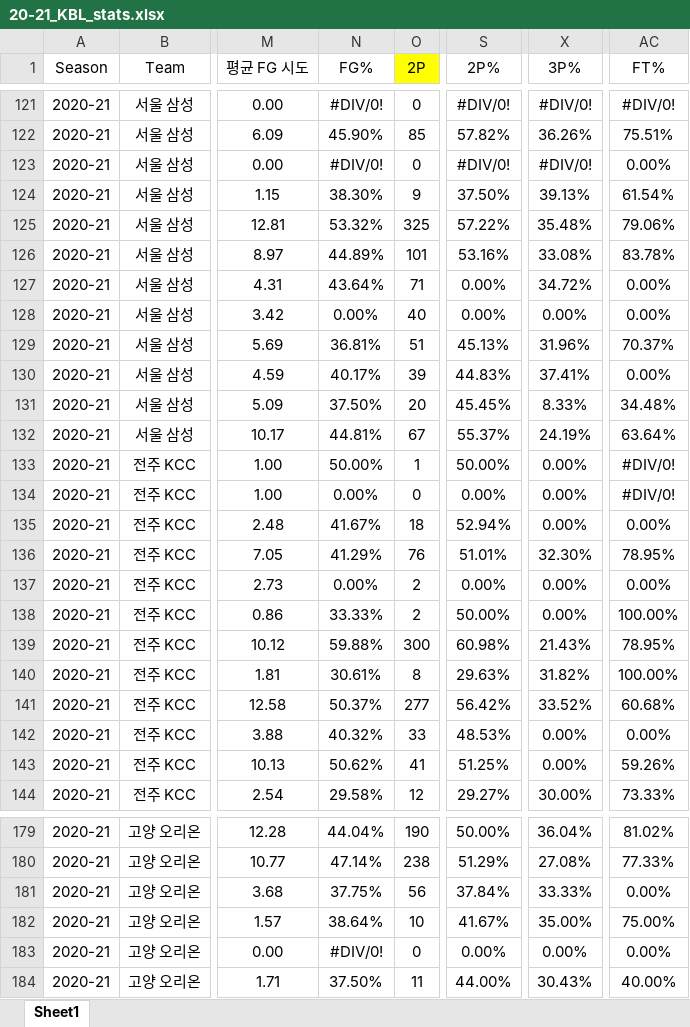
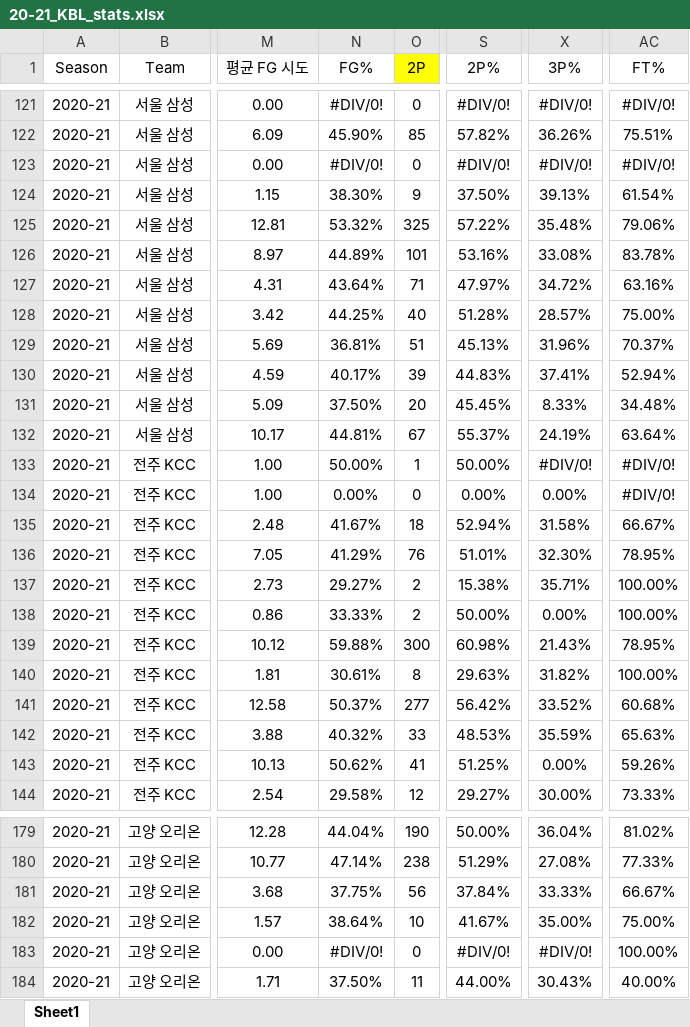
Before and after one commit to dookie777/KBL-Player-Performance-Analyzer, an Excel workbook: 20-21_KBL_stats.xlsx, sheet Sheet1, drawn as a sheet; only a part is shown, gaps mark what is left out; values as stored, in another font and other column widths than the file's, no borders; the diff covers the shown part only; the diff names each change by its address in the sheet, - before the commit and + after, or states it on an @@ line.

```diff
--- a/20-21_KBL_stats.xlsx (sheet Sheet1)
+++ b/20-21_KBL_stats.xlsx (sheet Sheet1)
-AC123 (FT%): 0.00%
+AC123 (FT%): #DIV/0!
-S127 (2P%): 0.00%
+S127 (2P%): 47.97%
-AC127 (FT%): 0.00%
+AC127 (FT%): 63.16%
-N128 (FG%): 0.00%
+N128 (FG%): 44.25%
-S128 (2P%): 0.00%
+S128 (2P%): 51.28%
-X128 (3P%): 0.00%
+X128 (3P%): 28.57%
-AC128 (FT%): 0.00%
+AC128 (FT%): 75.00%
-AC130 (FT%): 0.00%
+AC130 (FT%): 52.94%
-X133 (3P%): 0.00%
+X133 (3P%): #DIV/0!
-X135 (3P%): 0.00%
+X135 (3P%): 31.58%
-AC135 (FT%): 0.00%
+AC135 (FT%): 66.67%
-N137 (FG%): 0.00%
+N137 (FG%): 29.27%
-S137 (2P%): 0.00%
+S137 (2P%): 15.38%
-X137 (3P%): 0.00%
+X137 (3P%): 35.71%
-AC137 (FT%): 0.00%
+AC137 (FT%): 100.00%
-X142 (3P%): 0.00%
+X142 (3P%): 35.59%
-AC142 (FT%): 0.00%
+AC142 (FT%): 65.63%
-AC181 (FT%): 0.00%
+AC181 (FT%): 66.67%
-S183 (2P%): 0.00%
+S183 (2P%): #DIV/0!
-X183 (3P%): 0.00%
+X183 (3P%): #DIV/0!
-AC183 (FT%): 0.00%
+AC183 (FT%): 100.00%
```
Also changed, not shown: 47 edited cells elsewhere in this sheet, formulas that keep their value, 21-22_KBL_stats.xlsx, 22-23_KBL_stats.xlsx, 2 other files.
